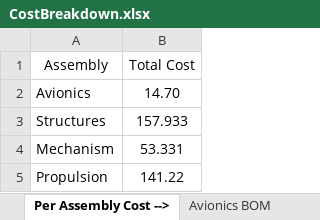
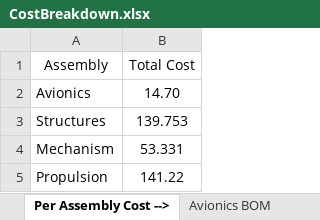
Before and after one commit to HudsonReynolds/451-DBF-Team01, an Excel workbook: CostBreakdown.xlsx, sheet Per Assembly Cost -->, drawn as a sheet; values as stored, in another font and other column widths than the file's, no borders; the diff names each change by its address in the sheet, - before the commit and + after, or states it on an @@ line.

Commit message:
costs v2

```diff
--- a/CostBreakdown.xlsx (sheet Per Assembly Cost -->)
+++ b/CostBreakdown.xlsx (sheet Per Assembly Cost -->)
-B3 (Total Cost): 157.933
+B3 (Total Cost): 139.753
```
Also changed, not shown: sheet Structures BOM, sheet Aircraft Cost Grand Total, sheet Mechanisms BOM.
